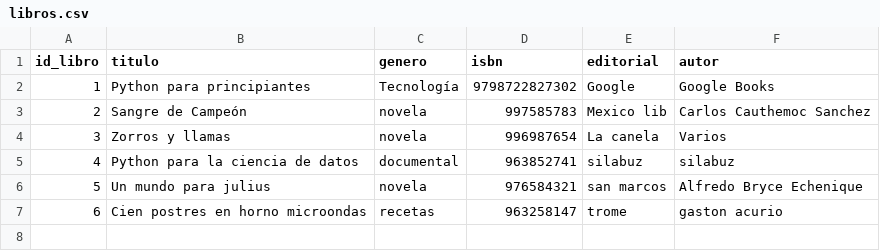
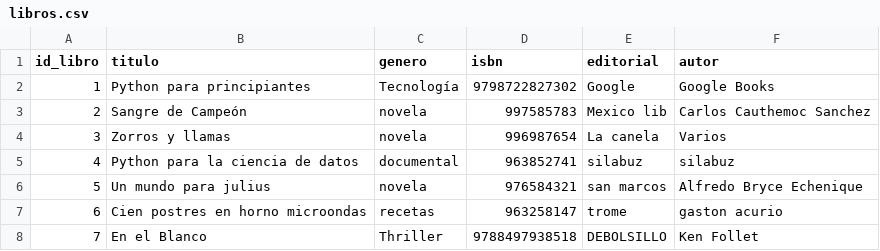
Before and after one commit to dyjhor014/Consuming-PokeAPI-with-Python, a CSV file: libros.csv, drawn as a sheet.

```diff
--- a/libros.csv
+++ b/libros.csv
@@ -7 +7,2 @@ id_libro,titulo,genero,isbn,editorial,autor
 6,Cien postres en horno microondas,recetas,963258147,trome,gaston acurio
+7,En el Blanco,Thriller,9788497938518,DEBOLSILLO,Ken Follet
```
Also changed, not shown: 1 other file.
